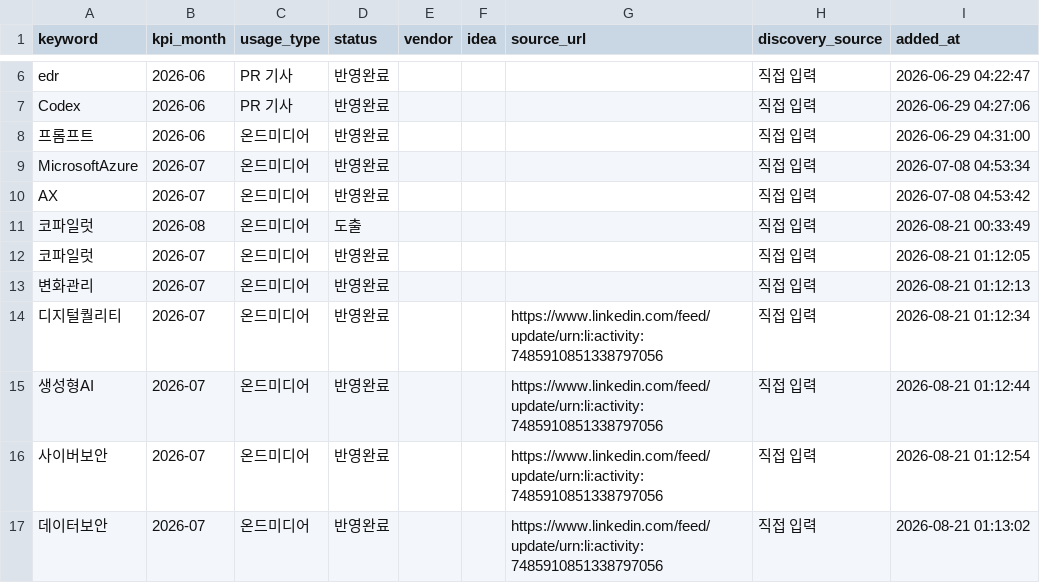
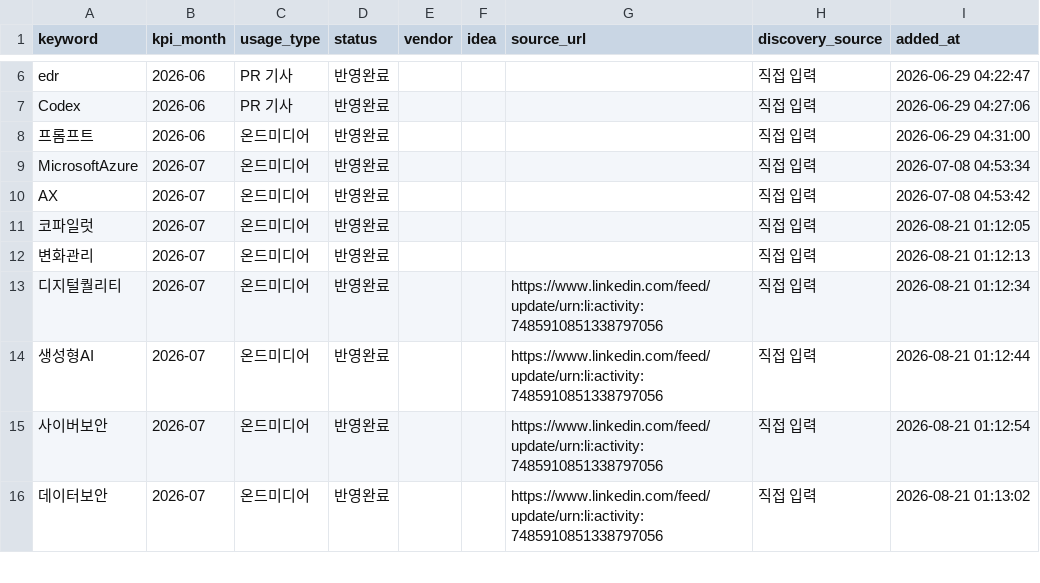
Before and after one commit to reinalee-bot/keyword-dashboard, a CSV file: data/derived_keywords.csv, drawn as a sheet; only a part is shown, gaps mark what is left out.

Commit message:
키워드 삭제: 코파일럿 (2026-08)

```diff
--- a/data/derived_keywords.csv
+++ b/data/derived_keywords.csv
@@ -10,3 +10,2 @@ MicrosoftAzure,2026-07,온드미디어,반영완료,,,,직접 입력,2026-07-08
 AX,2026-07,온드미디어,반영완료,,,,직접 입력,2026-07-08 04:53:42
-코파일럿,2026-08,온드미디어,도출,,,,직접 입력,2026-08-21 00:33:49
 코파일럿,2026-07,온드미디어,반영완료,,,,직접 입력,2026-08-21 01:12:05
```
